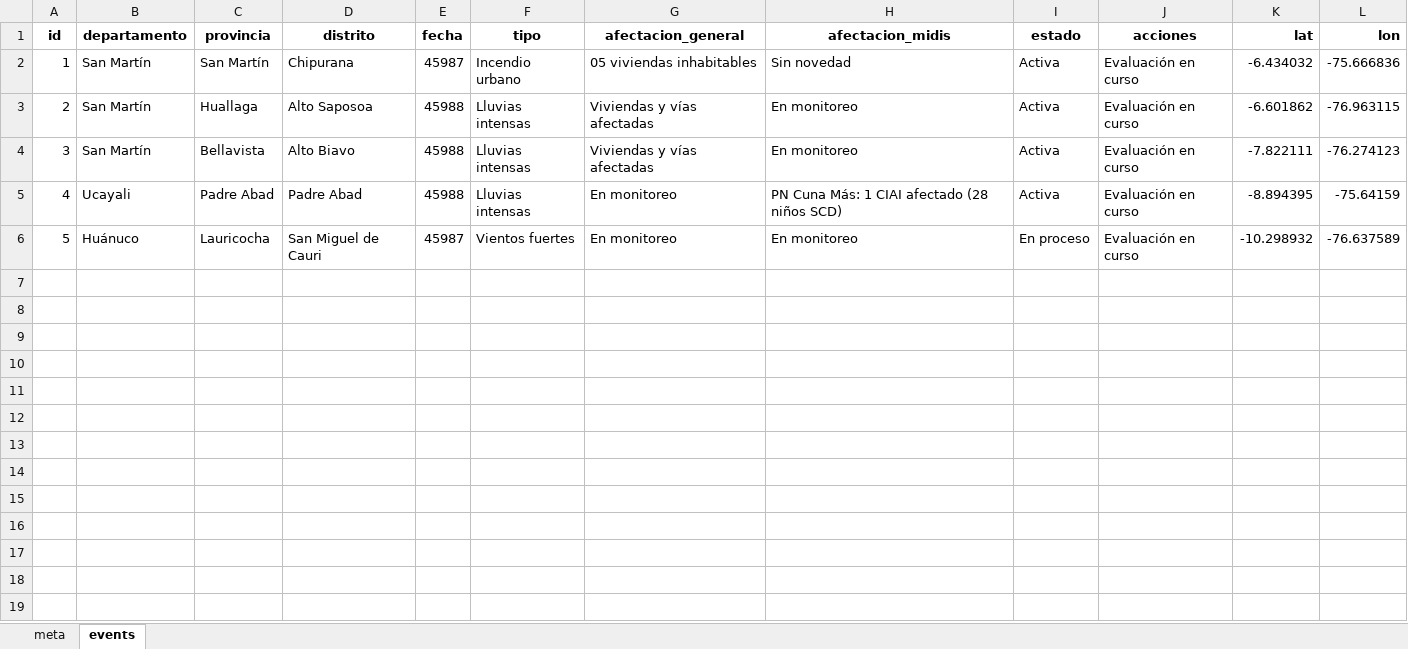
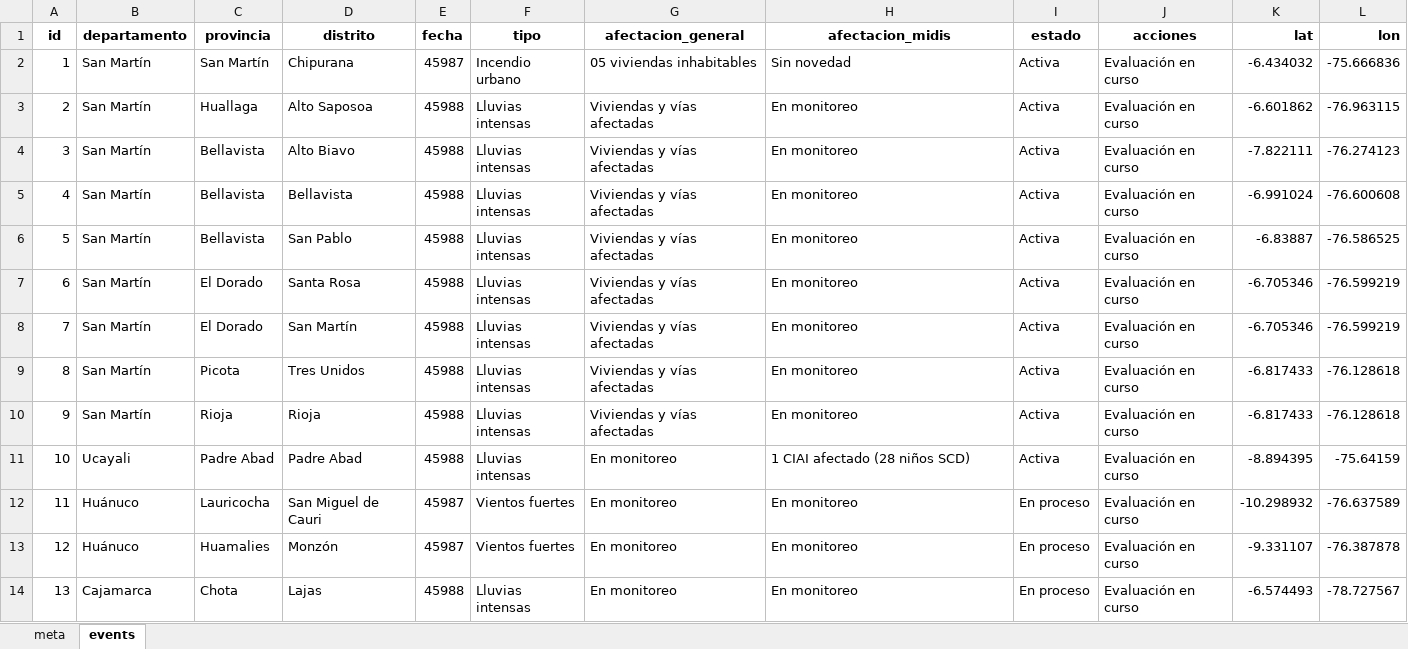
Before and after one commit to coemidis/emergencias_diarias, an Excel workbook: emergencias.xlsx, sheet events, drawn as a sheet; values as stored, in another font and other column widths than the file's, no borders; addresses are those after the commit; the diff names each change by its address in the sheet, - before the commit and + after, or states it on an @@ line.

Commit message:
Ver4

```diff
--- a/emergencias.xlsx (sheet events)
+++ b/emergencias.xlsx (sheet events)
+row 5: 4 | San Martín | Bellavista | Bellavista | 45988 | Lluvias intensas | Viviendas y vías afectadas | En monitoreo | Activa | Evaluación en curso | -6.991024 | -76.600608
+row 6: 5 | San Martín | Bellavista | San Pablo | 45988 | Lluvias intensas | Viviendas y vías afectadas | En monitoreo | Activa | Evaluación en curso | -6.83887 | -76.586525
+row 7: 6 | San Martín | El Dorado | Santa Rosa | 45988 | Lluvias intensas | Viviendas y vías afectadas | En monitoreo | Activa | Evaluación en curso | -6.705346 | -76.599219
+row 8: 7 | San Martín | El Dorado | San Martín | 45988 | Lluvias intensas | Viviendas y vías afectadas | En monitoreo | Activa | Evaluación en curso | -6.705346 | -76.599219
+row 9: 8 | San Martín | Picota | Tres Unidos | 45988 | Lluvias intensas | Viviendas y vías afectadas | En monitoreo | Activa | Evaluación en curso | -6.817433 | -76.128618
+row 10: 9 | San Martín | Rioja | Rioja | 45988 | Lluvias intensas | Viviendas y vías afectadas | En monitoreo | Activa | Evaluación en curso | -6.817433 | -76.128618
@@ column A (id) renumbered between rows 11 and 12 @@
-H11 (afectacion_midis): PN Cuna Más: 1 CIAI afectado (28 niños SCD)
+H11 (afectacion_midis): 1 CIAI afectado (28 niños SCD)
+row 13: 12 | Huánuco | Huamalies | Monzón | 45987 | Vientos fuertes | En monitoreo | En monitoreo | En proceso | Evaluación en curso | -9.331107 | -76.387878
+row 14: 13 | Cajamarca | Chota | Lajas | 45988 | Lluvias intensas | En monitoreo | En monitoreo | En proceso | Evaluación en curso | -6.574493 | -78.727567
```
